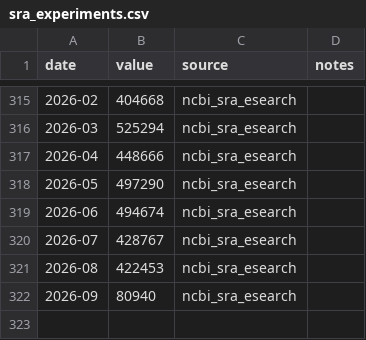
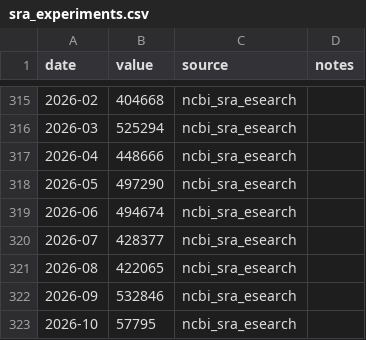
Before and after one commit to databio/everyday-genomics, a CSV file: data/sra_experiments.csv, drawn as a sheet; only a part is shown, gaps mark what is left out.

```diff
--- a/data/sra_experiments.csv
+++ b/data/sra_experiments.csv
@@ -319,4 +319,5 @@ date,value,source,notes
 2026-06,494674,ncbi_sra_esearch,
-2026-07,428767,ncbi_sra_esearch,
-2026-08,422453,ncbi_sra_esearch,
-2026-09,80940,ncbi_sra_esearch,
+2026-07,428377,ncbi_sra_esearch,
+2026-08,422065,ncbi_sra_esearch,
+2026-09,532846,ncbi_sra_esearch,
+2026-10,57795,ncbi_sra_esearch,
```
Also changed, not shown: data/clinvar_variants.csv, data/pubmed_genomics.csv, 54 other files.
